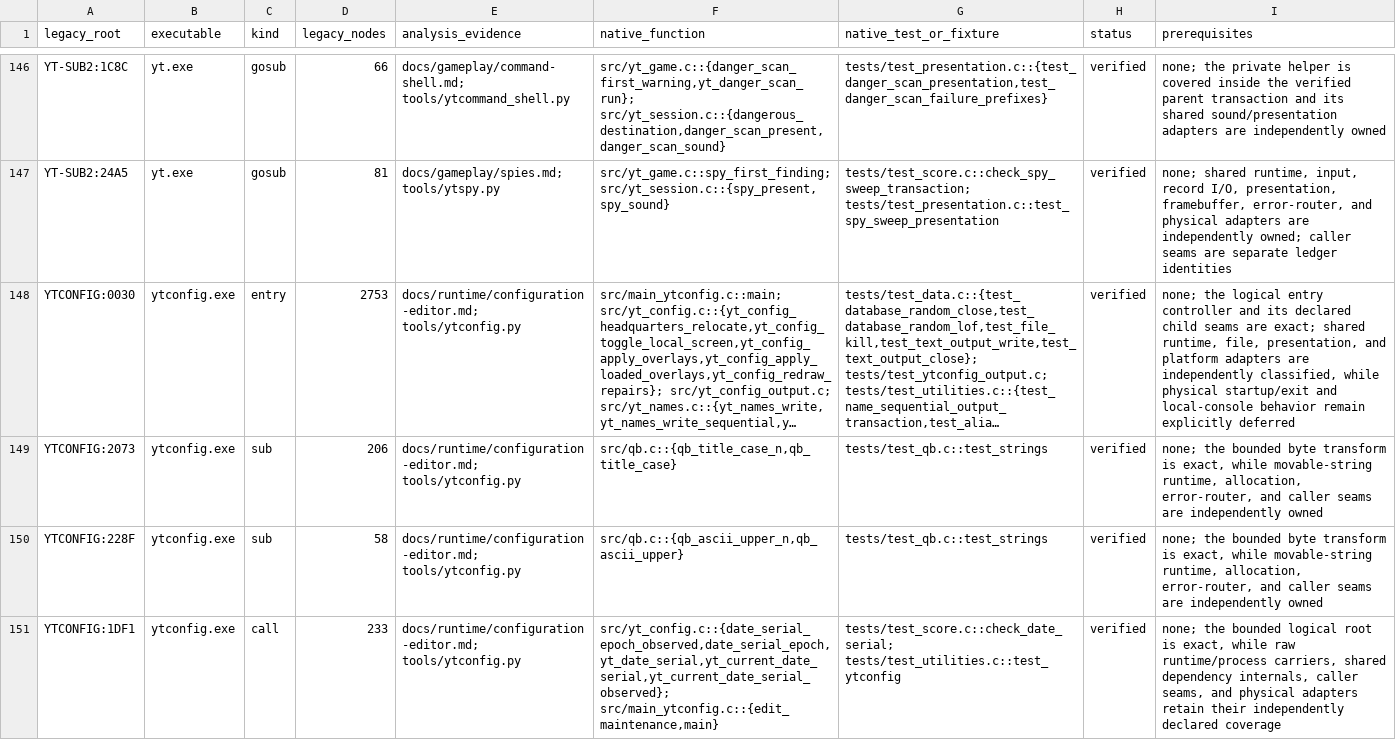
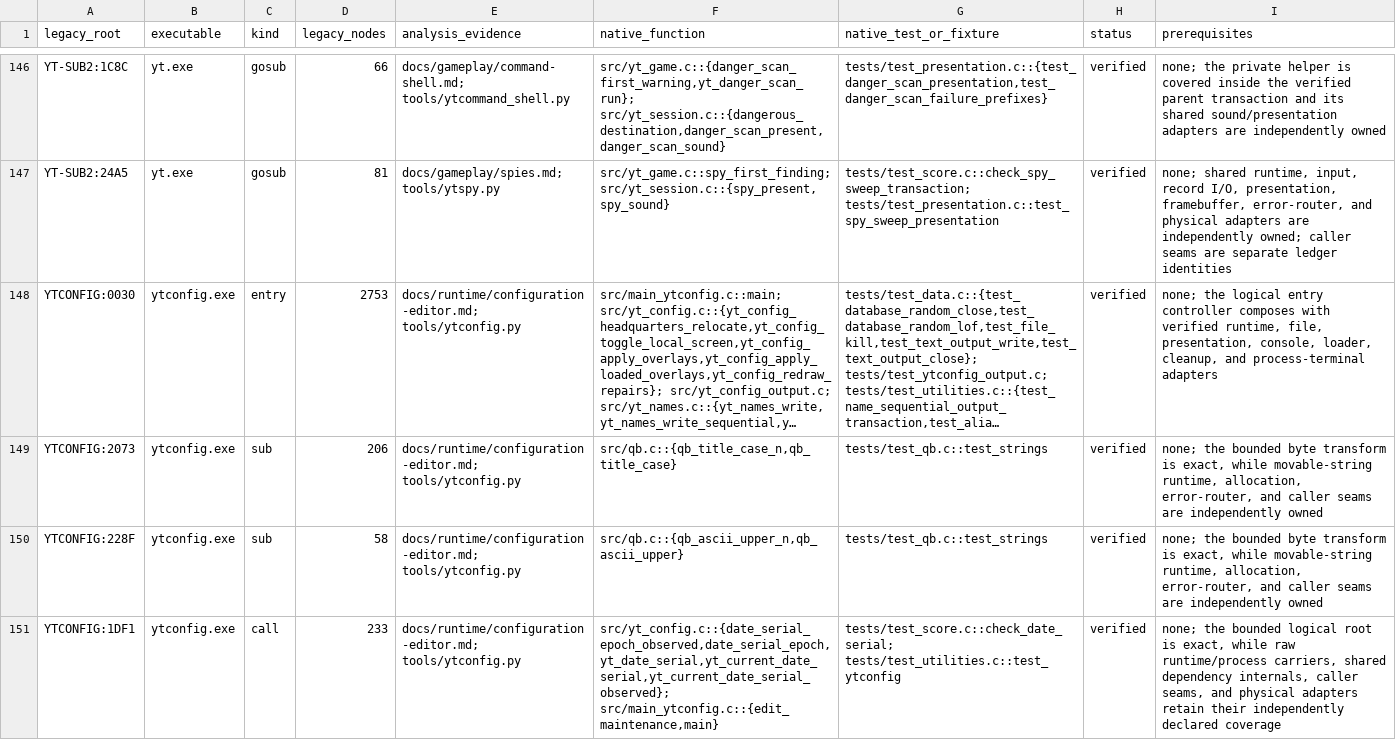
Before and after one commit to RealDeuce/yt, a TSV file: implementation-coverage/roots.tsv, drawn as a sheet; only a part is shown, gaps mark what is left out; long unchanged cells end in …; the diff covers the shown part only; the diff names each change by its address in the sheet, - before the commit and + after, or states it on an @@ line.

```diff
--- a/implementation-coverage/roots.tsv
+++ b/implementation-coverage/roots.tsv
-I148 (prerequisites): …entry controller and its declared child seams are exact; shared runtime, file, presentation, and platform adapters are independently classified, while physical startup/exit and local-console behavior remain explicitly deferred
+I148 (prerequisites): …entry controller composes with verified runtime, file, presentation, console, loader, cleanup, and process-terminal adapters
```
Also changed, not shown: 11 edited cells elsewhere in this file, implementation-coverage/presentation.tsv, 14 other files.
